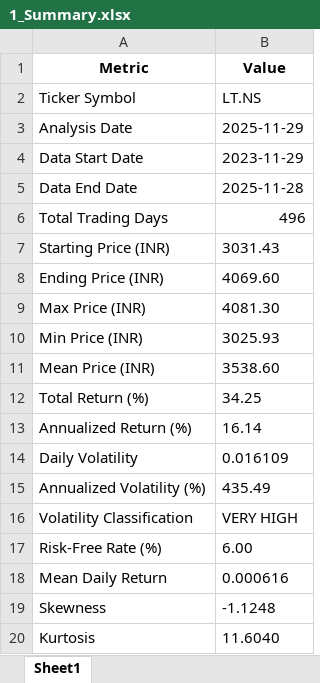
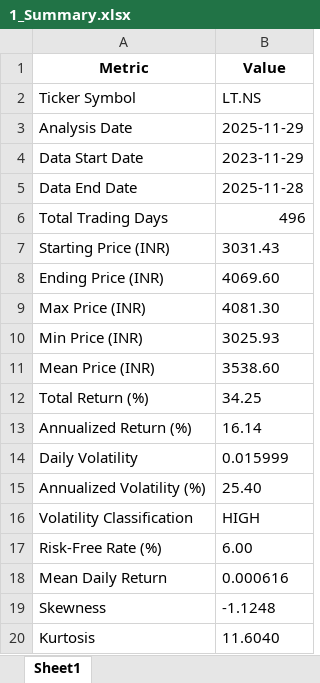
Before and after one commit to AmRitJain0442/DRM-GA, an Excel workbook: DRM_Output/1_Summary.xlsx, sheet Sheet1, drawn as a sheet; values as stored, in another font and other column widths than the file's, no borders; the diff names each change by its address in the sheet, - before the commit and + after, or states it on an @@ line.

```diff
--- a/DRM_Output/1_Summary.xlsx (sheet Sheet1)
+++ b/DRM_Output/1_Summary.xlsx (sheet Sheet1)
-B14 (Value): 0.016109
+B14 (Value): 0.015999
-B15 (Value): 435.49
+B15 (Value): 25.40
-B16 (Value): VERY HIGH
+B16 (Value): HIGH
```
Also changed, not shown: DRM_Output/2_Stock_Data.xlsx, DRM_Output/3_Synthetic_Portfolio.xlsx, 23 other files.
